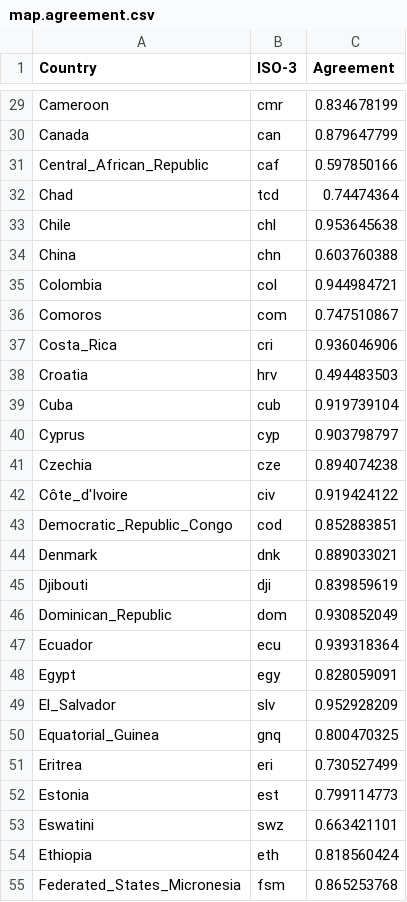
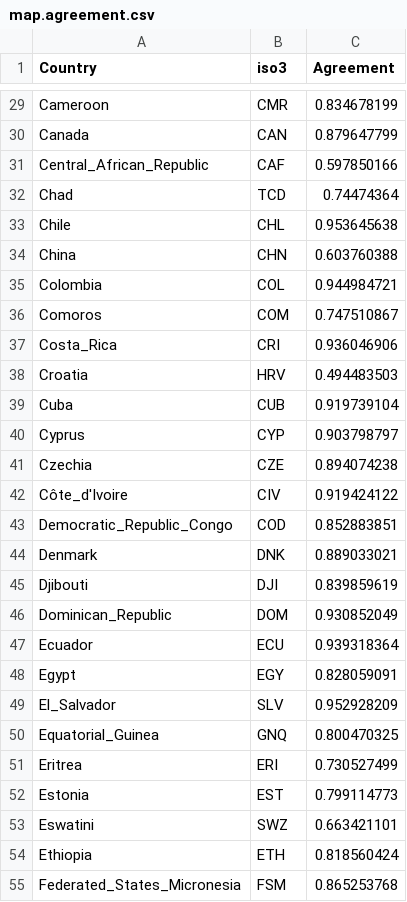
Before and after one commit to jonathandunn/earthLings, a CSV file: docs/data/map.agreement.csv, drawn as a sheet; only a part is shown, gaps mark what is left out; the diff covers the shown part only; the diff names each change by its address in the sheet, - before the commit and + after, or states it on an @@ line.

```diff
--- a/docs/data/map.agreement.csv
+++ b/docs/data/map.agreement.csv
-B1: ISO-3
+B1: iso3
-B29 (iso3): cmr
+B29 (iso3): CMR
-B30 (iso3): can
+B30 (iso3): CAN
-B31 (iso3): caf
+B31 (iso3): CAF
-B32 (iso3): tcd
+B32 (iso3): TCD
-B33 (iso3): chl
+B33 (iso3): CHL
-B34 (iso3): chn
+B34 (iso3): CHN
-B35 (iso3): col
+B35 (iso3): COL
-B36 (iso3): com
+B36 (iso3): COM
-B37 (iso3): cri
+B37 (iso3): CRI
-B38 (iso3): hrv
+B38 (iso3): HRV
-B39 (iso3): cub
+B39 (iso3): CUB
-B40 (iso3): cyp
+B40 (iso3): CYP
-B41 (iso3): cze
+B41 (iso3): CZE
-B42 (iso3): civ
+B42 (iso3): CIV
-B43 (iso3): cod
+B43 (iso3): COD
-B44 (iso3): dnk
+B44 (iso3): DNK
-B45 (iso3): dji
+B45 (iso3): DJI
-B46 (iso3): dom
+B46 (iso3): DOM
-B47 (iso3): ecu
+B47 (iso3): ECU
-B48 (iso3): egy
+B48 (iso3): EGY
-B49 (iso3): slv
+B49 (iso3): SLV
-B50 (iso3): gnq
+B50 (iso3): GNQ
-B51 (iso3): eri
+B51 (iso3): ERI
-B52 (iso3): est
+B52 (iso3): EST
-B53 (iso3): swz
+B53 (iso3): SWZ
-B54 (iso3): eth
+B54 (iso3): ETH
-B55 (iso3): fsm
+B55 (iso3): FSM
```
Also changed, not shown: 147 edited cells elsewhere in this file.
